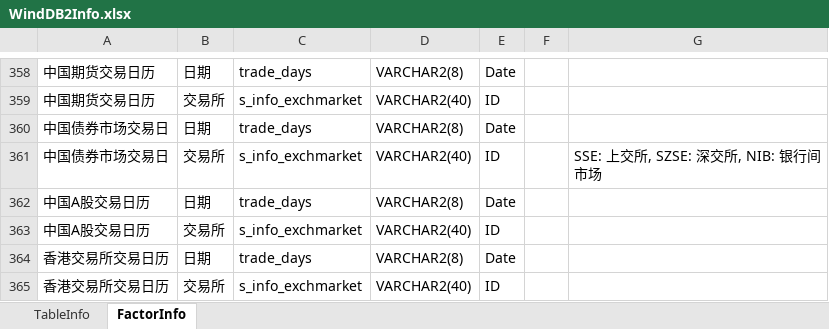
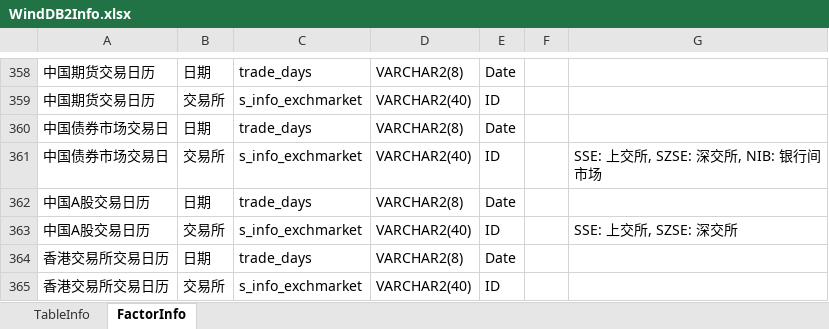
Before and after one commit to Scorpi000/QuantStudio, an Excel workbook: Resource/WindDB2Info.xlsx, sheet FactorInfo, drawn as a sheet; only a part is shown, gaps mark what is left out; values as stored, in another font and other column widths than the file's, no borders; the diff names each change by its address in the sheet, - before the commit and + after, or states it on an @@ line.

```diff
--- a/Resource/WindDB2Info.xlsx (sheet FactorInfo)
+++ b/Resource/WindDB2Info.xlsx (sheet FactorInfo)
-G363: (empty)
+G363: SSE: 上交所, SZSE: 深交所
```
Also changed, not shown: 11 other files.
